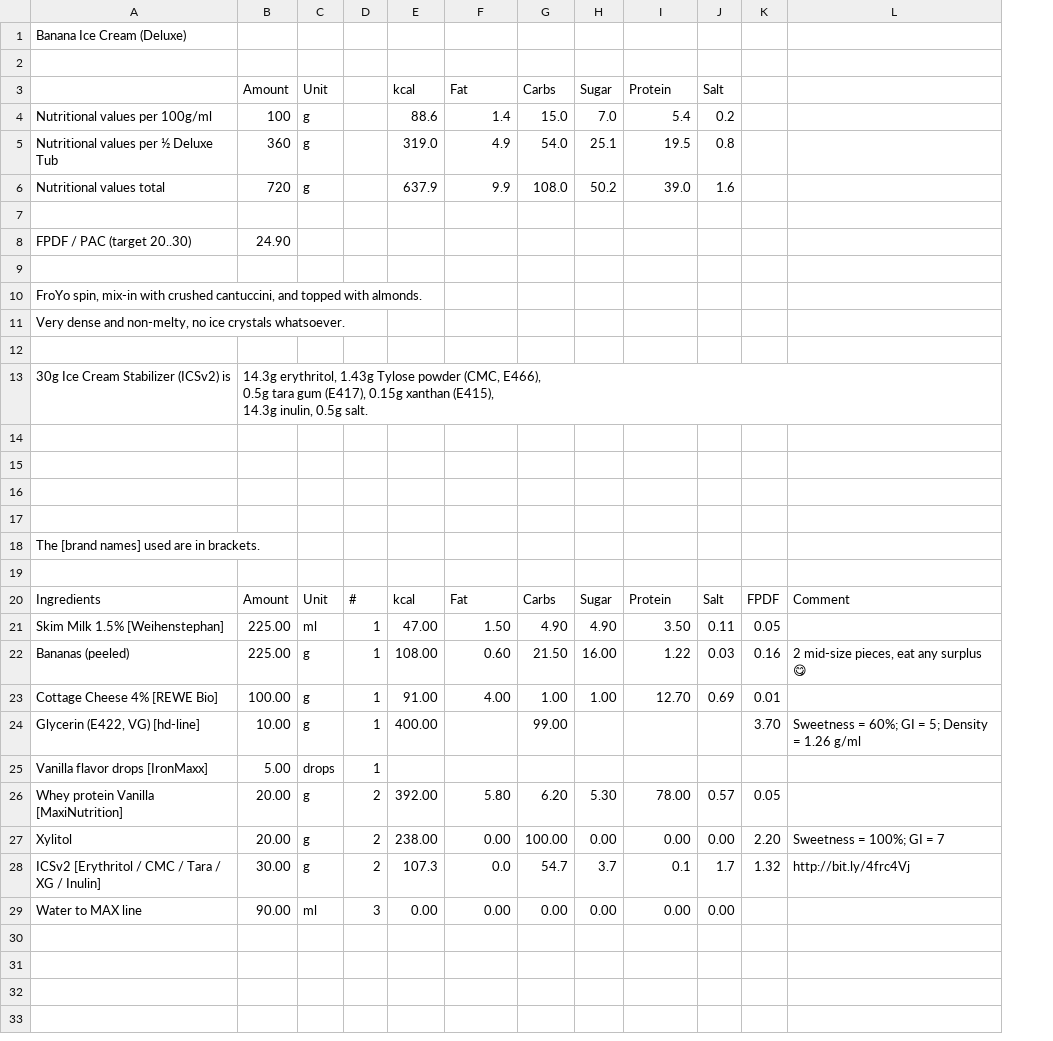
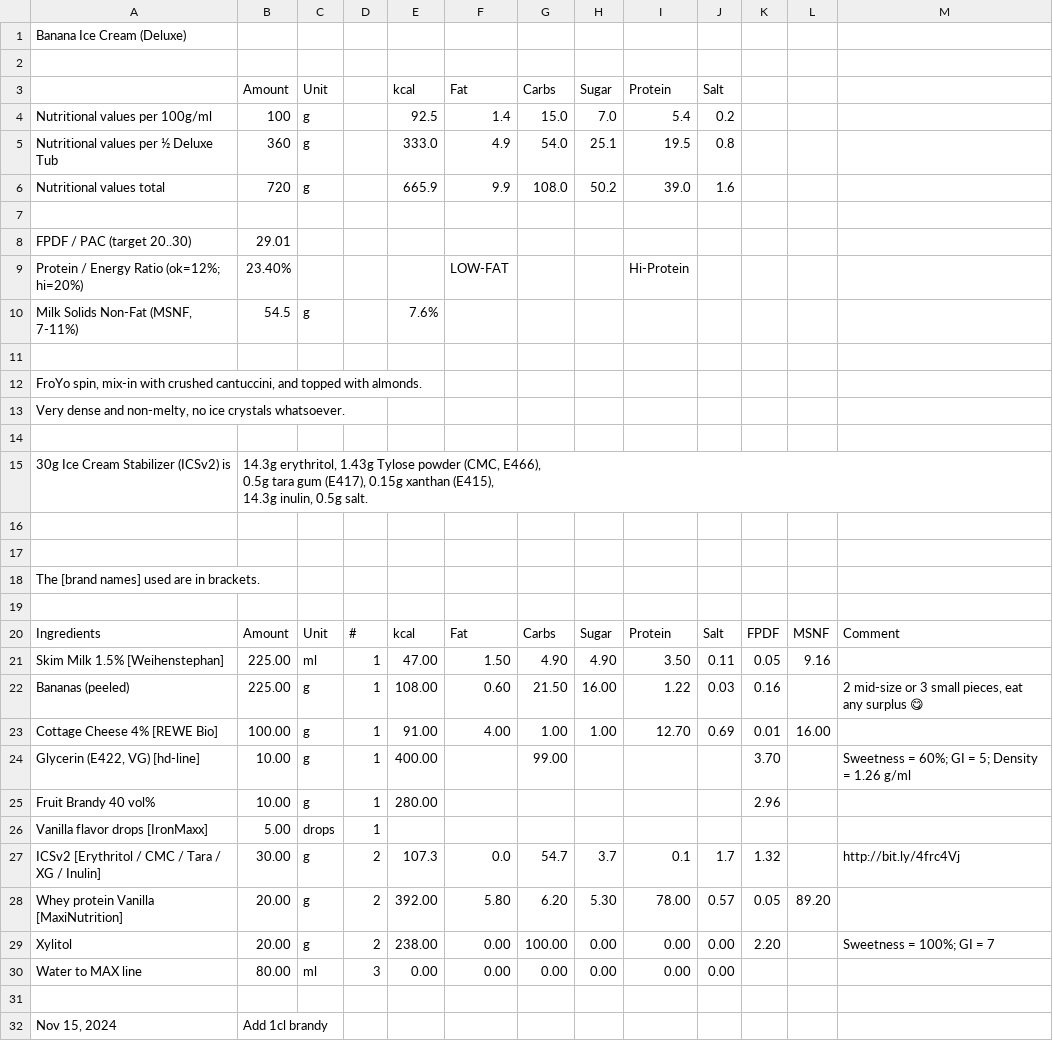
Before and after one commit to jhermann/ice-creamery, a CSV file: recipes/Banana Ice Cream (Deluxe)/Ice-Cream-Recipes.csv, drawn as a sheet; removed rows and columns are numbered as before the commit, all else as after; the diff names each change by its address in the sheet, - before the commit and + after, or states it on an @@ line.

Commit message:
add 1cl brandy; include MSNF info

```diff
--- a/recipes/Banana Ice Cream (Deluxe)/Ice-Cream-Recipes.csv
+++ b/recipes/Banana Ice Cream (Deluxe)/Ice-Cream-Recipes.csv
+column L, rows 20-23: MSNF | 9.16 |  | 16.00; row 28: 89.20
-E4 (kcal): 88.6
+E4 (kcal): 92.5
-E5 (kcal): 319.0
+E5 (kcal): 333.0
-E6 (kcal): 637.9
+E6 (kcal): 665.9
-B8 (Amount): 24.90
+B8 (Amount): 29.01
+row 9: Protein / Energy Ratio (ok=12%; hi=20%) | 23.40% |  |  |  | LOW-FAT |  |  | Hi-Protein
+row 10: Milk Solids Non-Fat (MSNF, 7-11%) | 54.5 | g |  | 7.6%
-row 16: (empty)
-row 17: (empty)
-M22: 2 mid-size pieces, eat any surplus 😋
+M22: 2 mid-size or 3 small pieces, eat any surplus 😋
+row 25: Fruit Brandy 40 vol% | 10.00 | g | 1 | 280.00 |  |  |  |  |  | 2.96
@@ row 28 moved to row 27: ICSv2 [Erythritol / CMC / Tara / XG / In… @@
-B30 (Amount): 90.00
+B30 (Amount): 80.00
+row 31: (empty)
+row 32: Nov 15, 2024 | Add 1cl brandy
```
Also changed, not shown: 1 other file.
